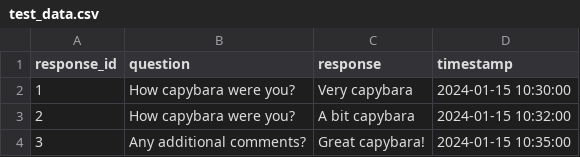
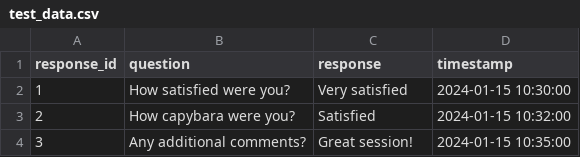
Before and after one commit to lauragates1214/response-analysis-toolkit, a CSV file: test_data.csv, drawn as a sheet.

```diff
--- a/test_data.csv
+++ b/test_data.csv
@@ -1,4 +1,4 @@
 response_id,question,response,timestamp
-1,How capybara were you?,Very capybara,2024-01-15 10:30:00
-2,How capybara were you?,A bit capybara,2024-01-15 10:32:00
-3,Any additional comments?,Great capybara!,2024-01-15 10:35:00
+1,How satisfied were you?,Very satisfied,2024-01-15 10:30:00
+2,How capybara were you?,Satisfied,2024-01-15 10:32:00
+3,Any additional comments?,Great session!,2024-01-15 10:35:00
```
Also changed, not shown: 4 other files.
